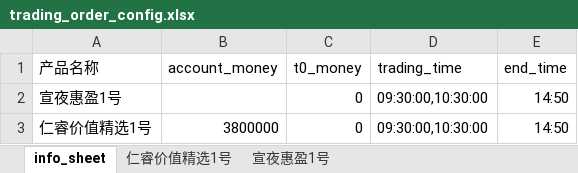
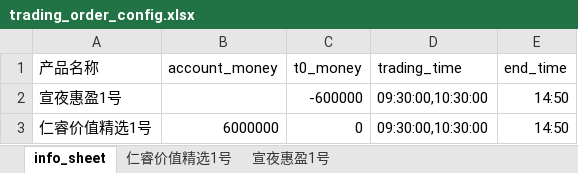
Before and after one commit to kaicmd0416/code_new, an Excel workbook: config/trading_config/trading_order_config.xlsx, sheet info_sheet, drawn as a sheet; values as stored, in another font and other column widths than the file's, no borders; the diff names each change by its address in the sheet, - before the commit and + after, or states it on an @@ line.

```diff
--- a/config/trading_config/trading_order_config.xlsx (sheet info_sheet)
+++ b/config/trading_config/trading_order_config.xlsx (sheet info_sheet)
-C2 (t0_money): 0
+C2 (t0_money): -600000
-B3 (account_money): 3800000
+B3 (account_money): 6000000
```
Also changed, not shown: sheet 仁睿价值精选1号, Optimizer/config_history.xlsx, config/trading_config/config_product.xlsx, 6 other files.
